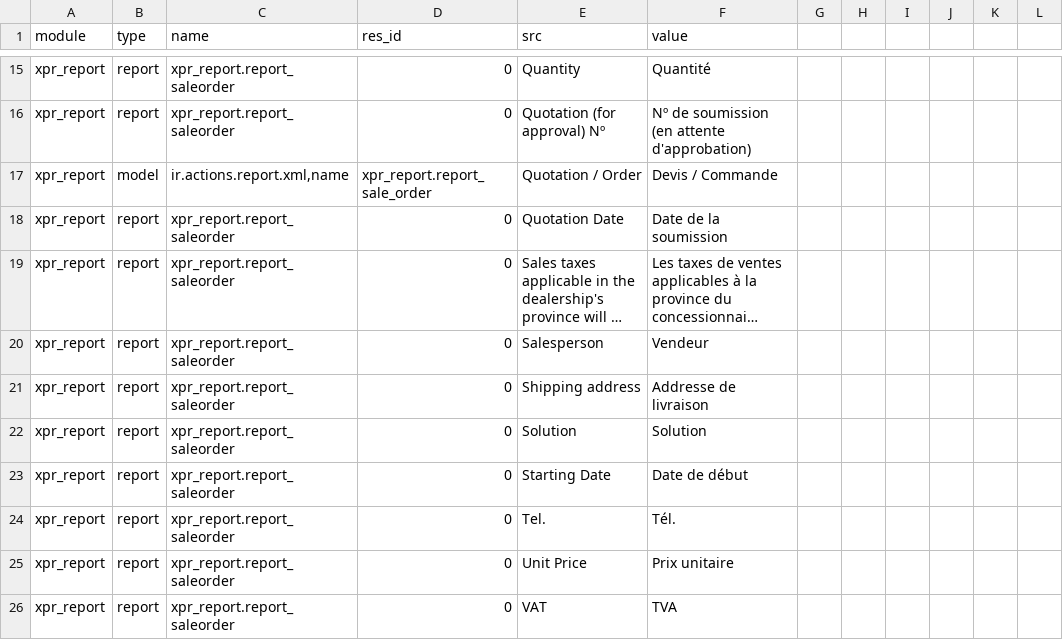
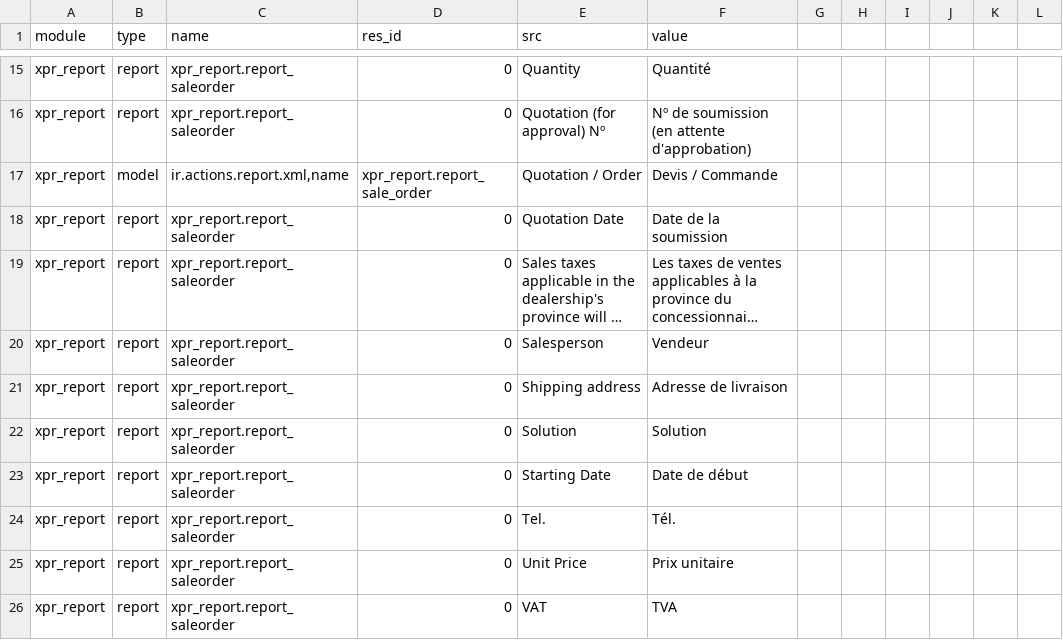
Before and after one commit to Xprima-ERP/odoo_addons, a CSV file: xpr_report/i18n/fr_FR.csv, drawn as a sheet; only a part is shown, gaps mark what is left out; long unchanged cells end in …; the diff names each change by its address in the sheet, - before the commit and + after, or states it on an @@ line.

Commit message:
Report translation update - typo

```diff
--- a/xpr_report/i18n/fr_FR.csv
+++ b/xpr_report/i18n/fr_FR.csv
-F21 (value): Addresse de livraison
+F21 (value): Adresse de livraison
```
Also changed, not shown: 1 other file.
